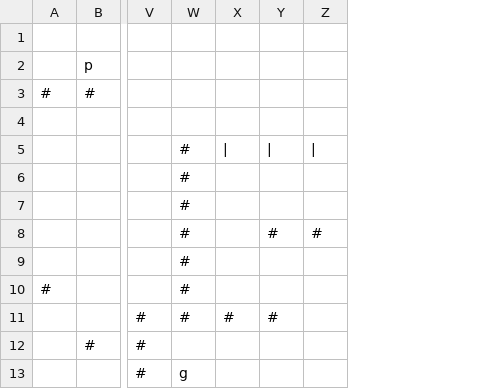
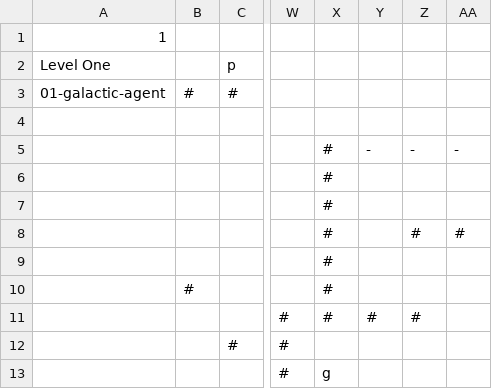
Before and after one commit to Seakibble/seakibble.github.io, a CSV file: scripts/game/levels/level-1.csv, drawn as a sheet; only a part is shown, gaps mark what is left out; addresses are those after the commit; the diff names each change by its address in the sheet, - before the commit and + after, or states it on an @@ line.

Commit message:
v0.9.0 - CSV-loaded levels, using Pyre Level

```diff
--- a/scripts/game/levels/level-1.csv
+++ b/scripts/game/levels/level-1.csv
+column A, rows 1-3: 1 | Level One | 01-galactic-agent
-Y5: |
+Y5: -
-Z5: |
+Z5: -
-AA5: |
+AA5: -
```
Also changed, not shown: 11 other files.
